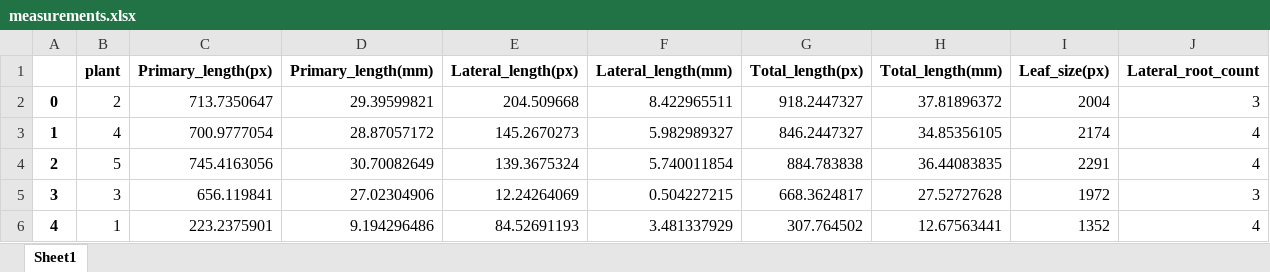
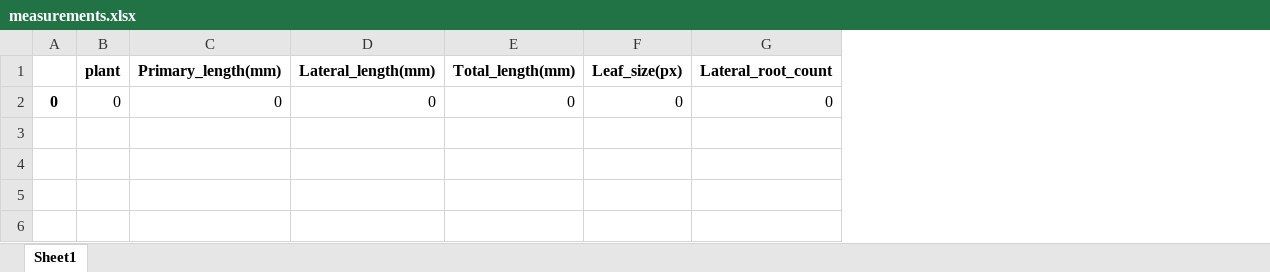
Before and after one commit to JasonvHamond/NPEC-Hades-Deployment, an Excel workbook: npec_hades_deployment/src/timeseries/90_13_Exp32_coumarins_01_ROOT1_Fish Eye Corrected_A0/90_13_Exp32_coumarins_01_ROOT1_Fish Eye Corrected_A0/measurements.xlsx, sheet Sheet1, drawn as a sheet; values as stored, in another font and other column widths than the file's, no borders; removed rows and columns are numbered as before the commit, all else as after; the diff names each change by its address in the sheet, - before the commit and + after, or states it on an @@ line.

```diff
--- a/npec_hades_deployment/src/timeseries/90_13_Exp32_coumarins_01_ROOT1_Fish Eye Corrected_A0/90_13_Exp32_coumarins_01_ROOT1_Fish Eye Corrected_A0/measurements.xlsx (sheet Sheet1)
+++ b/npec_hades_deployment/src/timeseries/90_13_Exp32_coumarins_01_ROOT1_Fish Eye Corrected_A0/90_13_Exp32_coumarins_01_ROOT1_Fish Eye Corrected_A0/measurements.xlsx (sheet Sheet1)
-column C (Primary_length(px)), empty
-column E (Lateral_length(px)), empty
-column G (Total_length(px)), empty
-row 2: 0 | 2 | 713.7350647 | 29.39599821 | 204.509668 | 8.422965511 | 918.2447327 | 37.81896372 | 2004 | 3
-row 3: 1 | 4 | 700.9777054 | 28.87057172 | 145.2670273 | 5.982989327 | 846.2447327 | 34.85356105 | 2174 | 4
-row 4: 2 | 5 | 745.4163056 | 30.70082649 | 139.3675324 | 5.740011854 | 884.783838 | 36.44083835 | 2291 | 4
-row 5: 3 | 3 | 656.119841 | 27.02304906 | 12.24264069 | 0.504227215 | 668.3624817 | 27.52727628 | 1972 | 3
-row 6: 4 | 1 | 223.2375901 | 9.194296486 | 84.52691193 | 3.481337929 | 307.764502 | 12.67563441 | 1352 | 4
+row 2: 0 | 0 | 0 | 0 | 0 | 0 | 0
```
Also changed, not shown: 4 other files.
